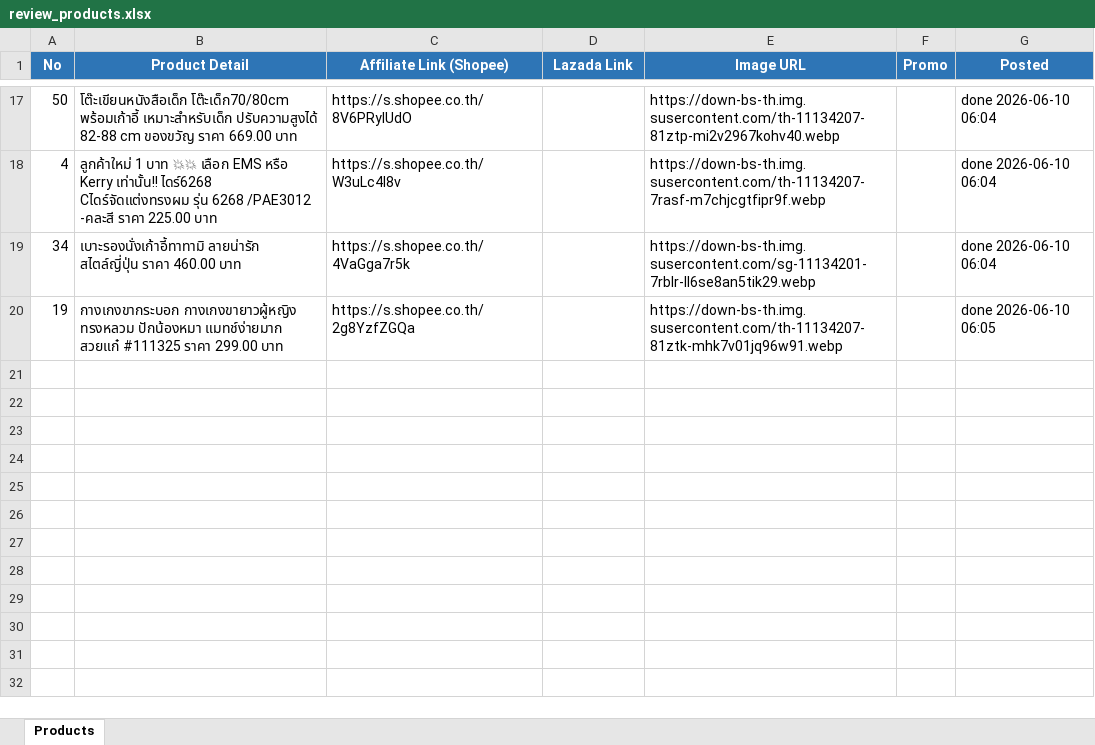
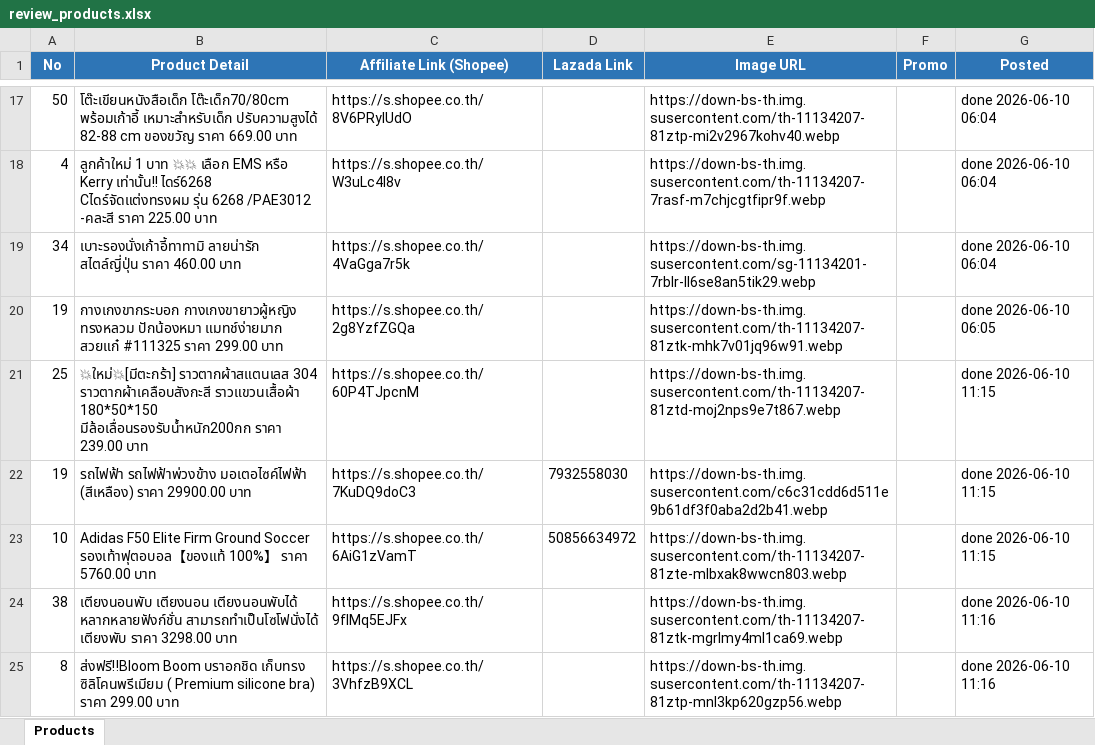
Before and after one commit to tongono-creator/kram-facebook-page, an Excel workbook: review_products.xlsx, sheet Products, drawn as a sheet; only a part is shown, gaps mark what is left out; values as stored, in another font and other column widths than the file's, no borders; the diff names each change by its address in the sheet, - before the commit and + after, or states it on an @@ line.

```diff
--- a/review_products.xlsx (sheet Products)
+++ b/review_products.xlsx (sheet Products)
+row 21: 25 | 💥ใหม่💥[มีตะกร้า] ราวตากผ้าสแตนเลส 304 ราวตากผ้าเคลือบสังกะสี ราวแขวนเสื้อผ้า 180*50*150 มีล้อเลื่อนรองรับน้ำหนัก200กก ราคา 239.00 บาท | https://s.shopee.co.th/60P4TJpcnM |  | https://down-bs-th.img.susercontent.com/th-11134207-81ztd-moj2nps9e7t867.webp |  | done 2026-06-10 11:15
+row 22: 19 | รถไฟฟ้า รถไฟฟ้าพ่วงข้าง มอเตอไซค์ไฟฟ้า (สีเหลือง) ราคา 29900.00 บาท | https://s.shopee.co.th/7KuDQ9doC3 | 7932558030 | https://down-bs-th.img.susercontent.com/c6c31cdd6d511e9b61df3f0aba2d2b41.webp |  | done 2026-06-10 11:15
+row 23: 10 | Adidas F50 Elite Firm Ground Soccer รองเท้าฟุตอบอล【ของแท้ 100%】 ราคา 5760.00 บาท | https://s.shopee.co.th/6AiG1zVamT | 50856634972 | https://down-bs-th.img.susercontent.com/th-11134207-81zte-mlbxak8wwcn803.webp |  | done 2026-06-10 11:15
+row 24: 38 | เตียงนอนพับ เตียงนอน เตียงนอนพับได้ หลากหลายฟังก์ชั่น สามารถทำเป็นโซโฟนั่งได้ เตียงพับ ราคา 3298.00 บาท | https://s.shopee.co.th/9fIMq5EJFx |  | https://down-bs-th.img.susercontent.com/th-11134207-81ztk-mgrlmy4ml1ca69.webp |  | done 2026-06-10 11:16
+row 25: 8 | ส่งฟรี‼Bloom Boom บราอกชิด เก็บทรง ซิลิโคนพรีเมียม ( Premium silicone bra) ราคา 299.00 บาท | https://s.shopee.co.th/3VhfzB9XCL |  | https://down-bs-th.img.susercontent.com/th-11134207-81ztp-mnl3kp620gzp56.webp |  | done 2026-06-10 11:16
```
